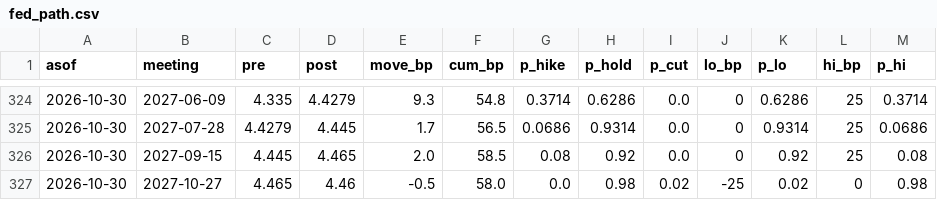
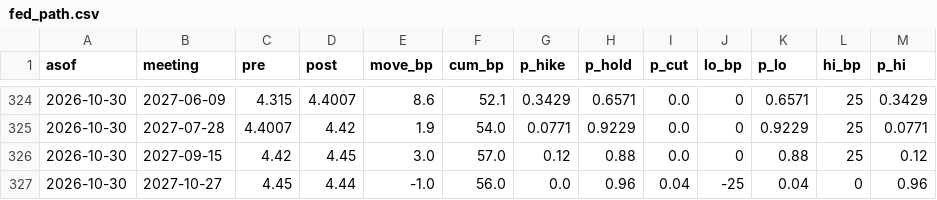
Before and after one commit to henrylin1009/us-rates-monitor, a CSV file: docs/data/fed_path.csv, drawn as a sheet; only a part is shown, gaps mark what is left out; the diff covers the shown part only.

```diff
--- a/docs/data/fed_path.csv
+++ b/docs/data/fed_path.csv
@@ -324,4 +324,4 @@ asof,meeting,pre,post,move_bp,cum_bp,p_hike,p_hold,p_cut,lo_bp,p_lo,hi_bp,p_hi
-2026-10-30,2027-06-09,4.335,4.4279,9.3,54.8,0.3714,0.6286,0.0,0,0.6286,25,0.3714
-2026-10-30,2027-07-28,4.4279,4.445,1.7,56.5,0.0686,0.9314,0.0,0,0.9314,25,0.0686
-2026-10-30,2027-09-15,4.445,4.465,2.0,58.5,0.08,0.92,0.0,0,0.92,25,0.08
-2026-10-30,2027-10-27,4.465,4.46,-0.5,58.0,0.0,0.98,0.02,-25,0.02,0,0.98
+2026-10-30,2027-06-09,4.315,4.4007,8.6,52.1,0.3429,0.6571,0.0,0,0.6571,25,0.3429
+2026-10-30,2027-07-28,4.4007,4.42,1.9,54.0,0.0771,0.9229,0.0,0,0.9229,25,0.0771
+2026-10-30,2027-09-15,4.42,4.45,3.0,57.0,0.12,0.88,0.0,0,0.88,25,0.12
+2026-10-30,2027-10-27,4.45,4.44,-1.0,56.0,0.0,0.96,0.04,-25,0.04,0,0.96
```
Also changed, not shown: 9 added rows and 34 edited cells elsewhere in this file, docs/data/consensus.csv, docs/data/fed_path_sr3.csv, 13 other files.
